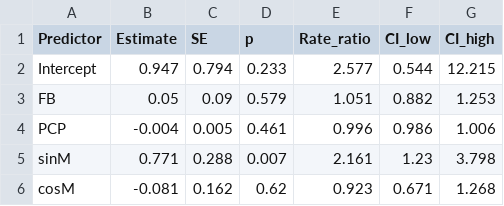
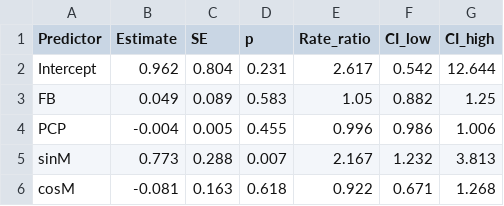
Before and after one commit to claudiavigan/Publication_Aotus, a CSV file: output/tables/Table_3_Model_averaged_coefficients.csv, drawn as a sheet.

```diff
--- a/output/tables/Table_3_Model_averaged_coefficients.csv
+++ b/output/tables/Table_3_Model_averaged_coefficients.csv
@@ -1,6 +1,6 @@
 Predictor,Estimate,SE,p,Rate_ratio,CI_low,CI_high
-Intercept,0.947,0.794,0.233,2.577,0.544,12.215
-FB,0.05,0.09,0.579,1.051,0.882,1.253
-PCP,-0.004,0.005,0.461,0.996,0.986,1.006
-sinM,0.771,0.288,0.007,2.161,1.23,3.798
-cosM,-0.081,0.162,0.62,0.923,0.671,1.268
+Intercept,0.962,0.804,0.231,2.617,0.542,12.644
+FB,0.049,0.089,0.583,1.05,0.882,1.25
+PCP,-0.004,0.005,0.455,0.996,0.986,1.006
+sinM,0.773,0.288,0.007,2.167,1.232,3.813
+cosM,-0.081,0.163,0.618,0.922,0.671,1.268
```
Also changed, not shown: output/tables/Table_S7_AICc_model_selection.csv, 5 other files.
